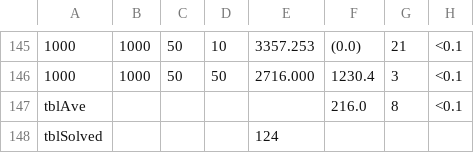
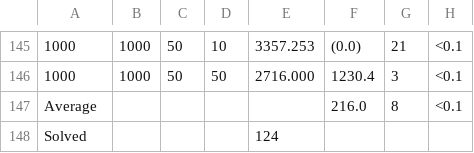
Before and after one commit to Yuqi-Guoo/SCFLP, a CSV file: tbl_1000_merge.csv, drawn as a sheet; only a part is shown, gaps mark what is left out; the diff names each change by its address in the sheet, - before the commit and + after, or states it on an @@ line.

Commit message:
Update tbl_1000_merge.csv

```diff
--- a/tbl_1000_merge.csv
+++ b/tbl_1000_merge.csv
-A147: tblAve
+A147: Average
-A148: tblSolved
+A148: Solved
```
